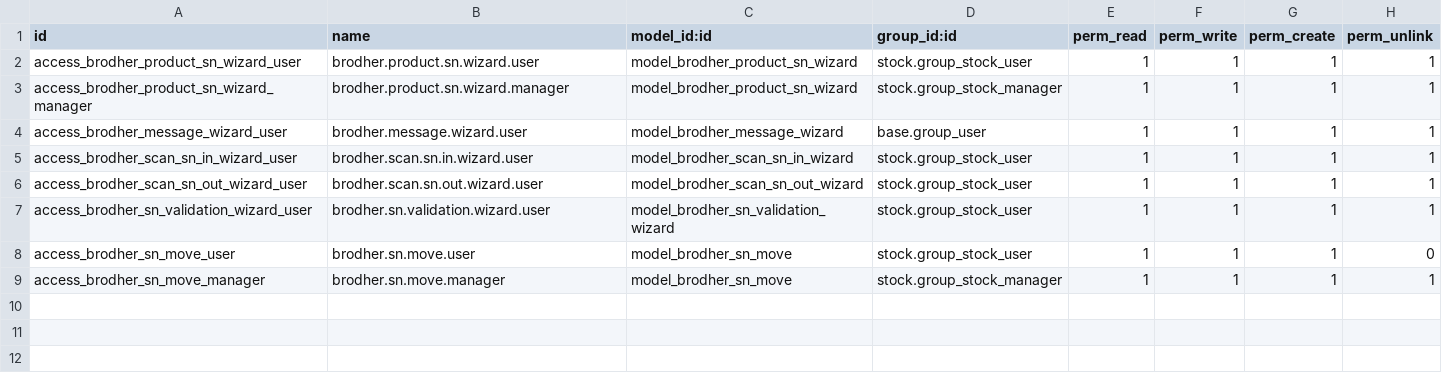
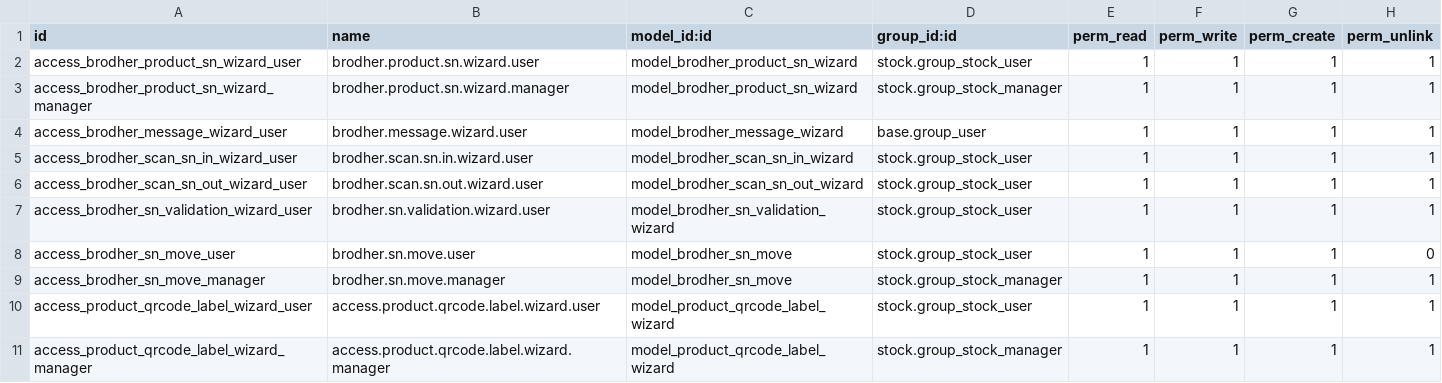
Before and after one commit to jaenudin86/odoo18addons, a CSV file: brodher_product_serial/security/ir.model.access.csv, drawn as a sheet.

Commit message:
12

```diff
--- a/brodher_product_serial/security/ir.model.access.csv
+++ b/brodher_product_serial/security/ir.model.access.csv
@@ -9 +9,3 @@ access_brodher_sn_move_user,brodher.sn.move.user,model_brodher_sn_move,stock.gro
 access_brodher_sn_move_manager,brodher.sn.move.manager,model_brodher_sn_move,stock.group_stock_manager,1,1,1,1
+access_product_qrcode_label_wizard_user,access.product.qrcode.label.wizard.user,model_product_qrcode_label_wizard,stock.group_stock_user,1,1,1,1
+access_product_qrcode_label_wizard_manager,access.product.qrcode.label.wizard.manager,model_product_qrcode_label_wizard,stock.group_stock_manager,1,1,1,1
```
